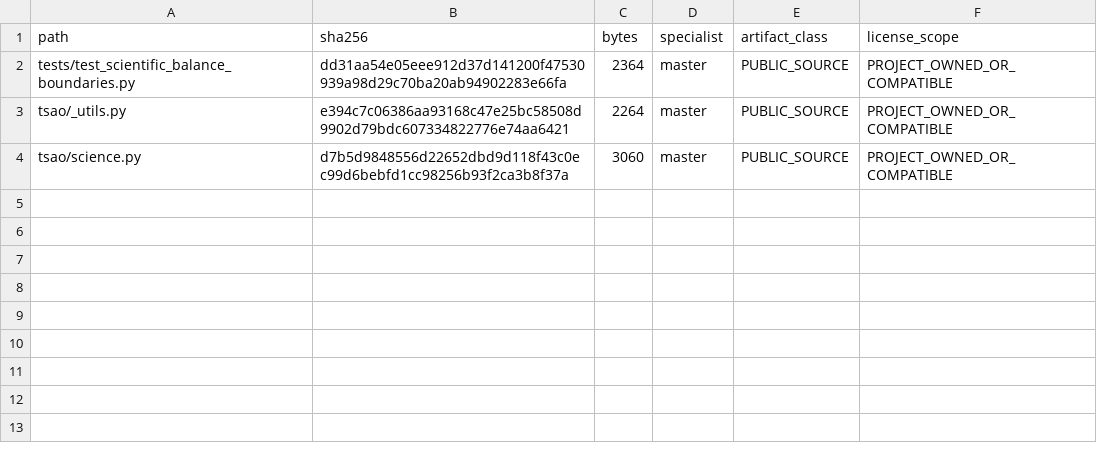
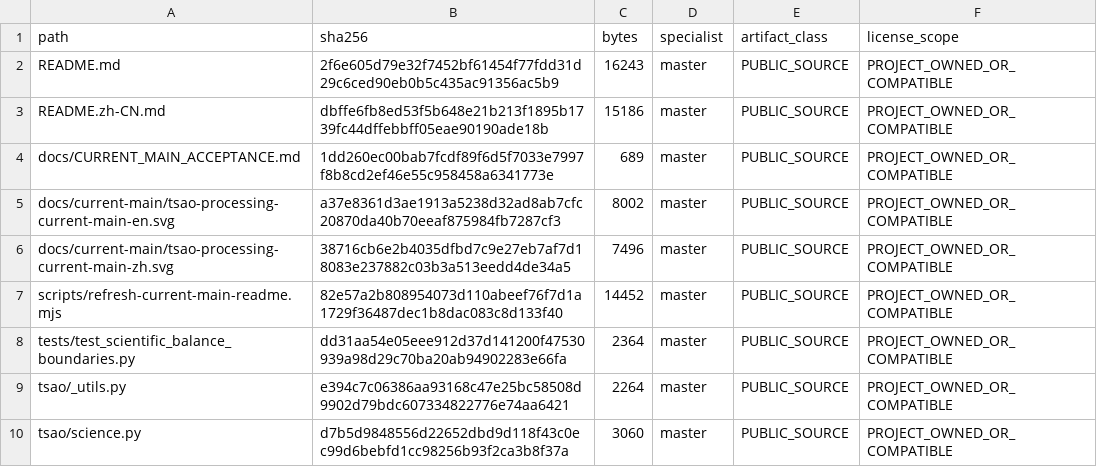
Before and after one commit to SUNHAOJUN22/TSAO-PROCESSING-SKILL, a TSV file: reports/SOURCE_ACCEPTANCE_OVERLAY.tsv, drawn as a sheet.

```diff
--- a/reports/SOURCE_ACCEPTANCE_OVERLAY.tsv
+++ b/reports/SOURCE_ACCEPTANCE_OVERLAY.tsv
@@ -1,2 +1,8 @@
 path	sha256	bytes	specialist	artifact_class	license_scope
+README.md	2f6e605d79e32f7452bf61454f77fdd31d29c6ced90eb0b5c435ac91356ac5b9	16243	master	PUBLIC_SOURCE	PROJECT_OWNED_OR_COMPATIBLE
+README.zh-CN.md	dbffe6fb8ed53f5b648e21b213f1895b1739fc44dffebbff05eae90190ade18b	15186	master	PUBLIC_SOURCE	PROJECT_OWNED_OR_COMPATIBLE
+docs/CURRENT_MAIN_ACCEPTANCE.md	1dd260ec00bab7fcdf89f6d5f7033e7997f8b8cd2ef46e55c958458a6341773e	689	master	PUBLIC_SOURCE	PROJECT_OWNED_OR_COMPATIBLE
+docs/current-main/tsao-processing-current-main-en.svg	a37e8361d3ae1913a5238d32ad8ab7cfc20870da40b70eeaf875984fb7287cf3	8002	master	PUBLIC_SOURCE	PROJECT_OWNED_OR_COMPATIBLE
+docs/current-main/tsao-processing-current-main-zh.svg	38716cb6e2b4035dfbd7c9e27eb7af7d18083e237882c03b3a513eedd4de34a5	7496	master	PUBLIC_SOURCE	PROJECT_OWNED_OR_COMPATIBLE
+scripts/refresh-current-main-readme.mjs	82e57a2b808954073d110abeef76f7d1a1729f36487dec1b8dac083c8d133f40	14452	master	PUBLIC_SOURCE	PROJECT_OWNED_OR_COMPATIBLE
 tests/test_scientific_balance_boundaries.py	dd31aa54e05eee912d37d141200f47530939a98d29c70ba20ab94902283e66fa	2364	master	PUBLIC_SOURCE	PROJECT_OWNED_OR_COMPATIBLE
```
Also changed, not shown: 6 other files.
